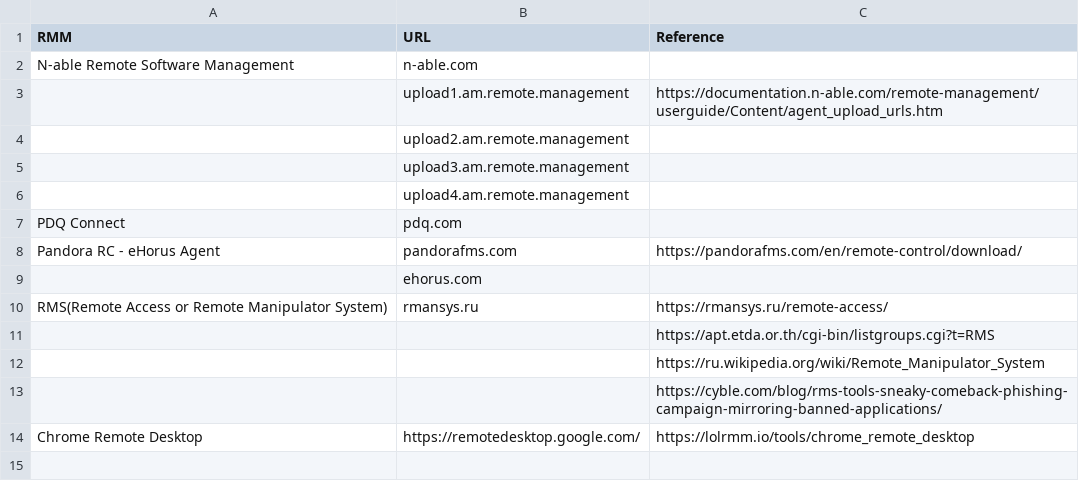
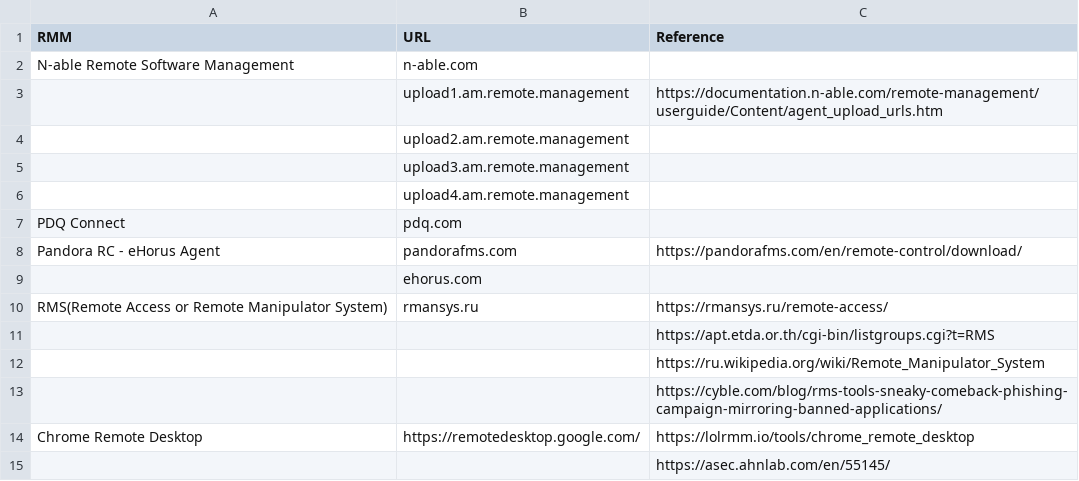
Before and after one commit to le0li9ht/ThreatHunting, a CSV file: RMMTools.csv, drawn as a sheet; the diff names each change by its address in the sheet, - before the commit and + after, or states it on an @@ line.

Commit message:
Update RMMTools.csv

```diff
--- a/RMMTools.csv
+++ b/RMMTools.csv
+row 15:  |  | https://asec.ahnlab.com/en/55145/
```
